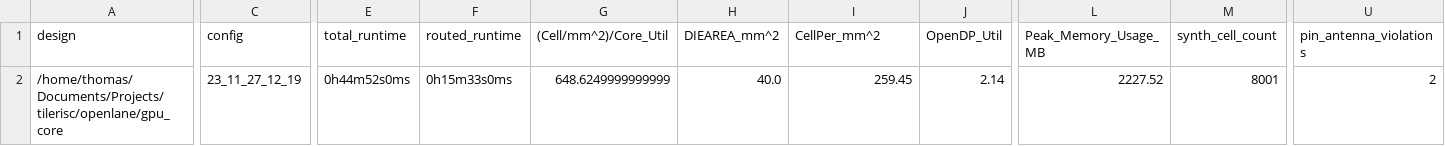
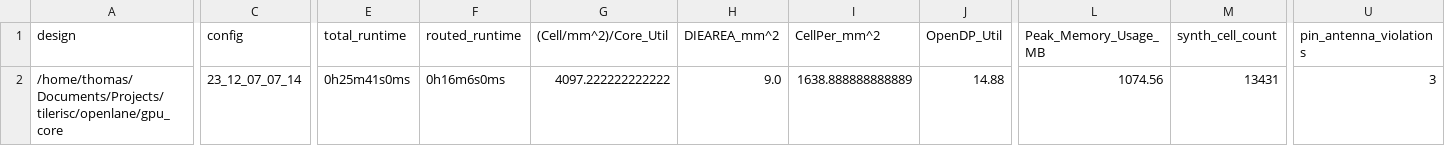
Before and after one commit to 0xTJ/tilerisc, a CSV file: signoff/gpu_core/metrics.csv, drawn as a sheet; only a part is shown, gaps mark what is left out; the diff covers the shown part only; the diff names each change by its address in the sheet, - before the commit and + after, or states it on an @@ line.

Commit message:
Working(?) gpu_core

```diff
--- a/signoff/gpu_core/metrics.csv
+++ b/signoff/gpu_core/metrics.csv
-C2 (config): 23_11_27_12_19
+C2 (config): 23_12_07_07_14
-E2 (total_runtime): 0h44m52s0ms
+E2 (total_runtime): 0h25m41s0ms
-F2 (routed_runtime): 0h15m33s0ms
+F2 (routed_runtime): 0h16m6s0ms
-G2 ((Cell/mm^2)/Core_Util): 648.6249999999999
+G2 ((Cell/mm^2)/Core_Util): 4097.222222222222
-H2 (DIEAREA_mm^2): 40.0
+H2 (DIEAREA_mm^2): 9.0
-I2 (CellPer_mm^2): 259.45
+I2 (CellPer_mm^2): 1638.888888888889
-J2 (OpenDP_Util): 2.14
+J2 (OpenDP_Util): 14.88
-L2 (Peak_Memory_Usage_MB): 2227.52
+L2 (Peak_Memory_Usage_MB): 1074.56
-M2 (synth_cell_count): 8001
+M2 (synth_cell_count): 13431
-U2 (pin_antenna_violations): 2
+U2 (pin_antenna_violations): 3
```
Also changed, not shown: 35 edited cells elsewhere in this file, 36 other files.
